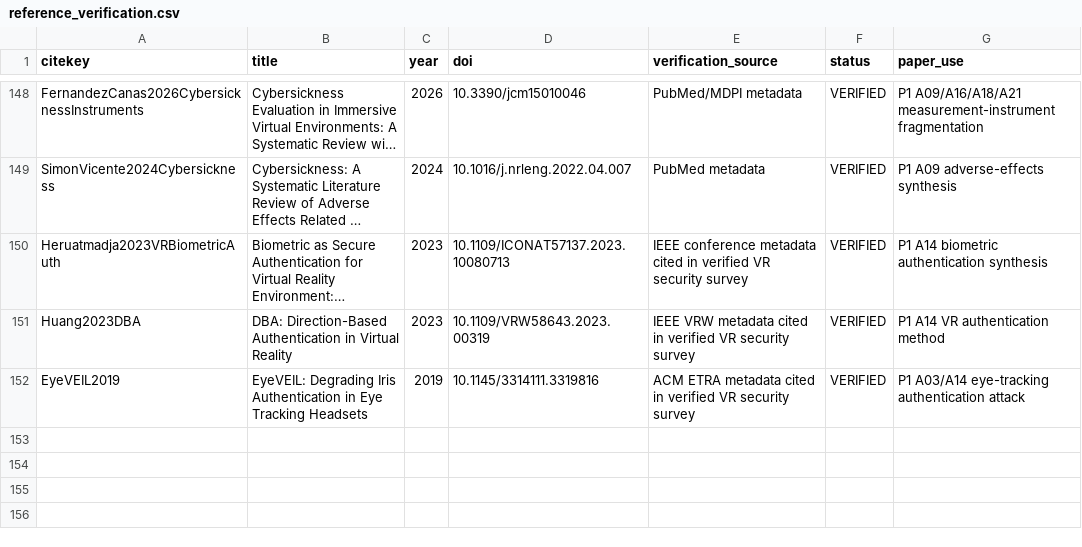
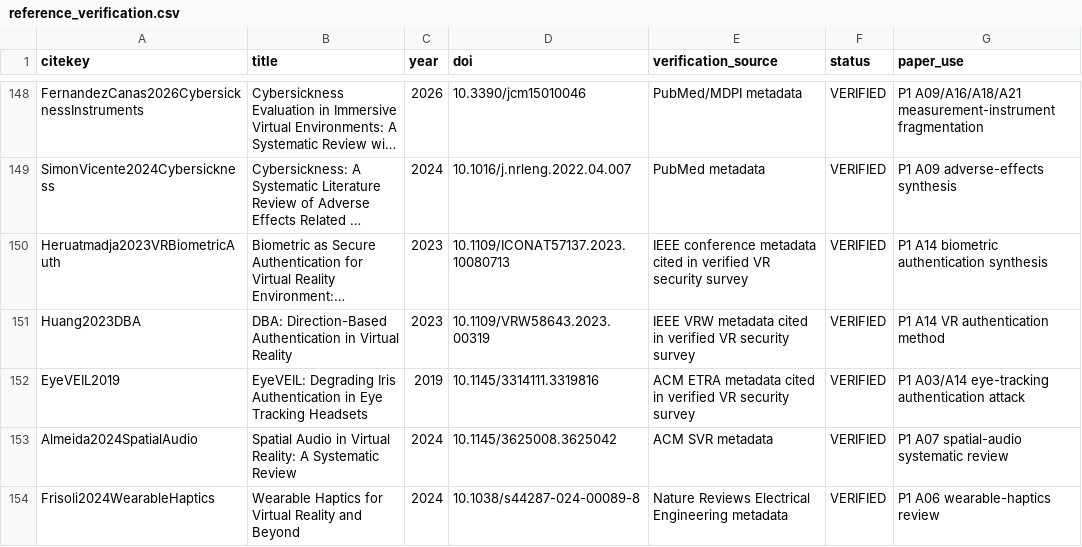
Before and after one commit to Arithmetic-Power-Geometry/Virtual-Reality-Research-Review, a CSV file: paper_writing_register/paper_assets/references/reference_verification.csv, drawn as a sheet; only a part is shown, gaps mark what is left out; long unchanged cells end in …; the diff names each change by its address in the sheet, - before the commit and + after, or states it on an @@ line.

Commit message:
Paper assets: verify spatial-audio and wearable-haptics reviews

```diff
--- a/paper_writing_register/paper_assets/references/reference_verification.csv
+++ b/paper_writing_register/paper_assets/references/reference_verification.csv
+row 153: Almeida2024SpatialAudio | Spatial Audio in Virtual Reality: A Systematic Review | 2024 | 10.1145/3625008.3625042 | ACM SVR metadata | VERIFIED | P1 A07 spatial-audio systematic review
+row 154: Frisoli2024WearableHaptics | Wearable Haptics for Virtual Reality and Beyond | 2024 | 10.1038/s44287-024-00089-8 | Nature Reviews Electrical Engineering metadata | VERIFIED | P1 A06 wearable-haptics review
```
